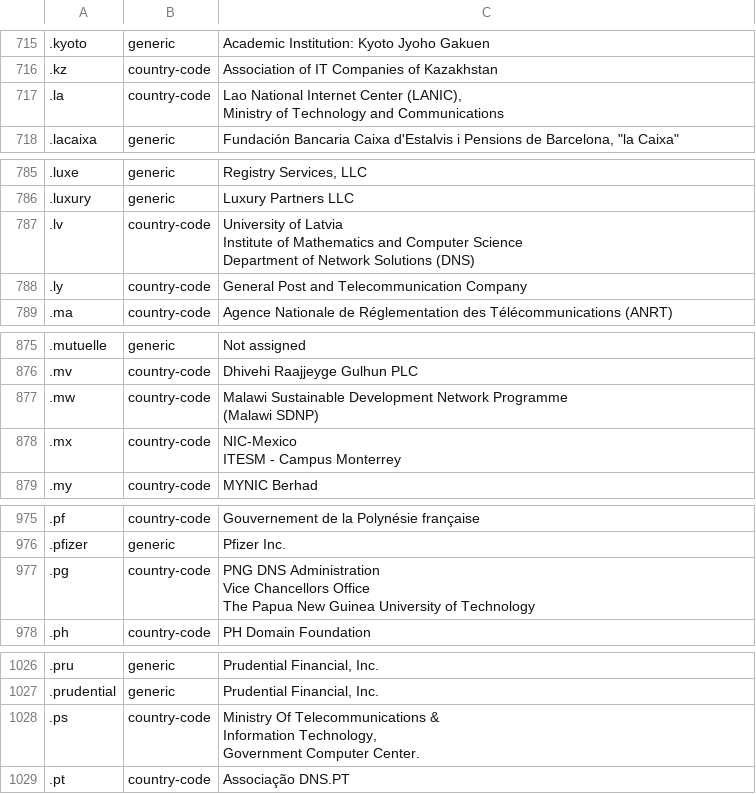
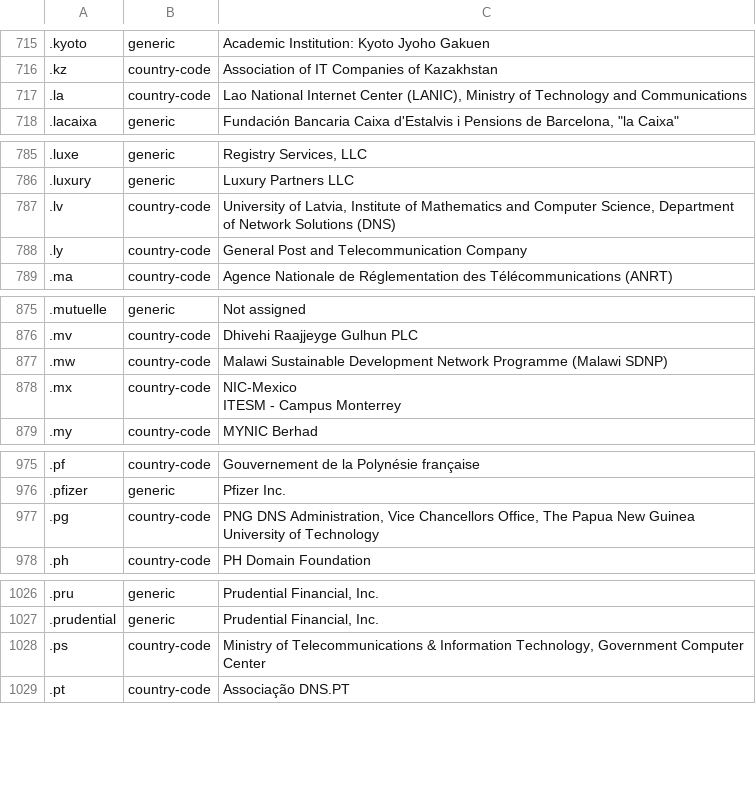
Before and after one commit to datasets/top-level-domain-names, a CSV file: data/top-level-domain-names.csv, drawn as a sheet; only a part is shown, gaps mark what is left out; ↵ is a line break in a cell; the diff covers the shown part only; the diff names each change by its address in the sheet, - before the commit and + after, or states it on an @@ line.

```diff
--- a/data/top-level-domain-names.csv
+++ b/data/top-level-domain-names.csv
-C717: …and Communications
+C717: …and Communications
-C787: University of Latvia ↵ Institute of Mathematics and Computer Science ↵ Department of…
+C787: University of Latvia, Institute of Mathematics and Computer Science, Department of…
-C877: …(Malawi SDNP)
+C877: …(Malawi SDNP)
-C977: PNG DNS Administration ↵ Vice Chancellors Office ↵ The Papua…
+C977: PNG DNS Administration, Vice Chancellors Office, The Papua…
-C1028: Ministry Of Telecommunications & ↵ Information Technology, ↵ Government Computer Center.
+C1028: Ministry of Telecommunications & Information Technology, Government Computer Center
```
Also changed, not shown: 9 edited cells elsewhere in this file, 1 other file.
